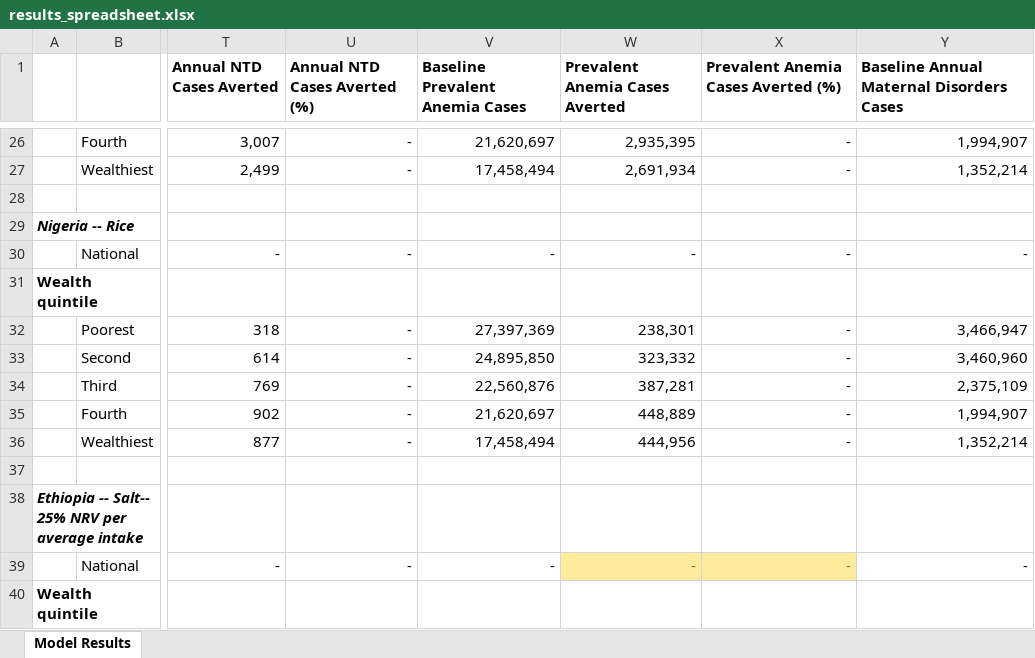
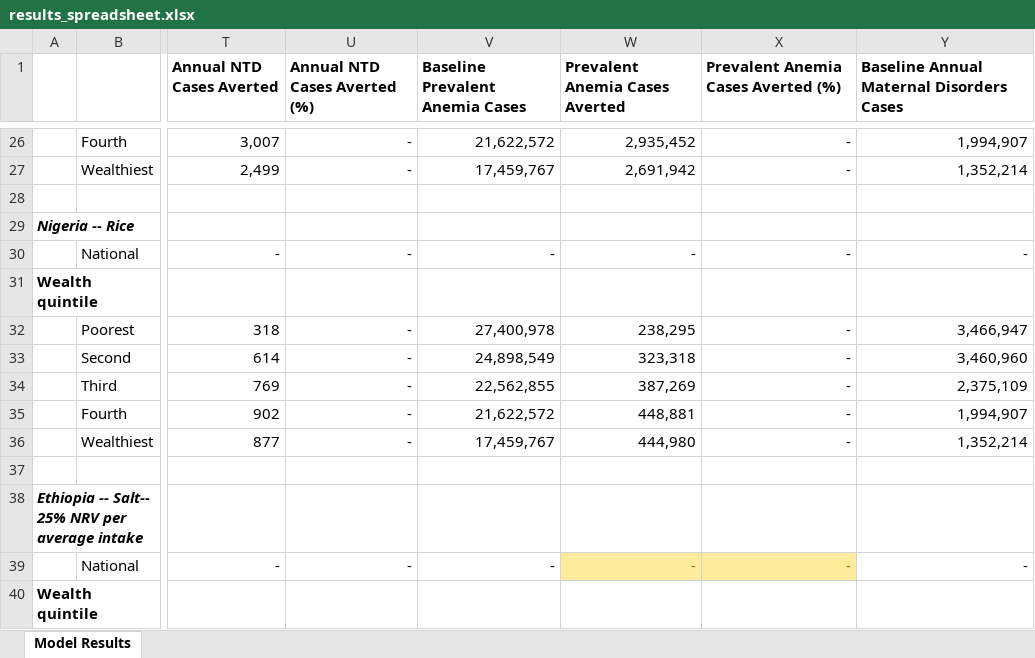
Before and after one commit to ihmeuw/vivarium_gates_lsff_2026, an Excel workbook: 5000_analyze_results/results_spreadsheet.xlsx, sheet Model Results, drawn as a sheet; only a part is shown, gaps mark what is left out; values as stored, in another font and other column widths than the file's, no borders; the diff covers the shown part only; the diff names each change by its address in the sheet, - before the commit and + after, or states it on an @@ line.

```diff
--- a/5000_analyze_results/results_spreadsheet.xlsx (sheet Model Results)
+++ b/5000_analyze_results/results_spreadsheet.xlsx (sheet Model Results)
-V26 (Baseline Prevalent Anemia Cases): 21,620,697
+V26 (Baseline Prevalent Anemia Cases): 21,622,572
-W26 (Prevalent Anemia Cases Averted): 2,935,395
+W26 (Prevalent Anemia Cases Averted): 2,935,452
-V27 (Baseline Prevalent Anemia Cases): 17,458,494
+V27 (Baseline Prevalent Anemia Cases): 17,459,767
-W27 (Prevalent Anemia Cases Averted): 2,691,934
+W27 (Prevalent Anemia Cases Averted): 2,691,942
-V32 (Baseline Prevalent Anemia Cases): 27,397,369
+V32 (Baseline Prevalent Anemia Cases): 27,400,978
-W32 (Prevalent Anemia Cases Averted): 238,301
+W32 (Prevalent Anemia Cases Averted): 238,295
-V33 (Baseline Prevalent Anemia Cases): 24,895,850
+V33 (Baseline Prevalent Anemia Cases): 24,898,549
-W33 (Prevalent Anemia Cases Averted): 323,332
+W33 (Prevalent Anemia Cases Averted): 323,318
-V34 (Baseline Prevalent Anemia Cases): 22,560,876
+V34 (Baseline Prevalent Anemia Cases): 22,562,855
-W34 (Prevalent Anemia Cases Averted): 387,281
+W34 (Prevalent Anemia Cases Averted): 387,269
-V35 (Baseline Prevalent Anemia Cases): 21,620,697
+V35 (Baseline Prevalent Anemia Cases): 21,622,572
-W35 (Prevalent Anemia Cases Averted): 448,889
+W35 (Prevalent Anemia Cases Averted): 448,881
-V36 (Baseline Prevalent Anemia Cases): 17,458,494
+V36 (Baseline Prevalent Anemia Cases): 17,459,767
-W36 (Prevalent Anemia Cases Averted): 444,956
+W36 (Prevalent Anemia Cases Averted): 444,980
```
Also changed, not shown: 31 edited cells elsewhere in this sheet, 36 other files.
